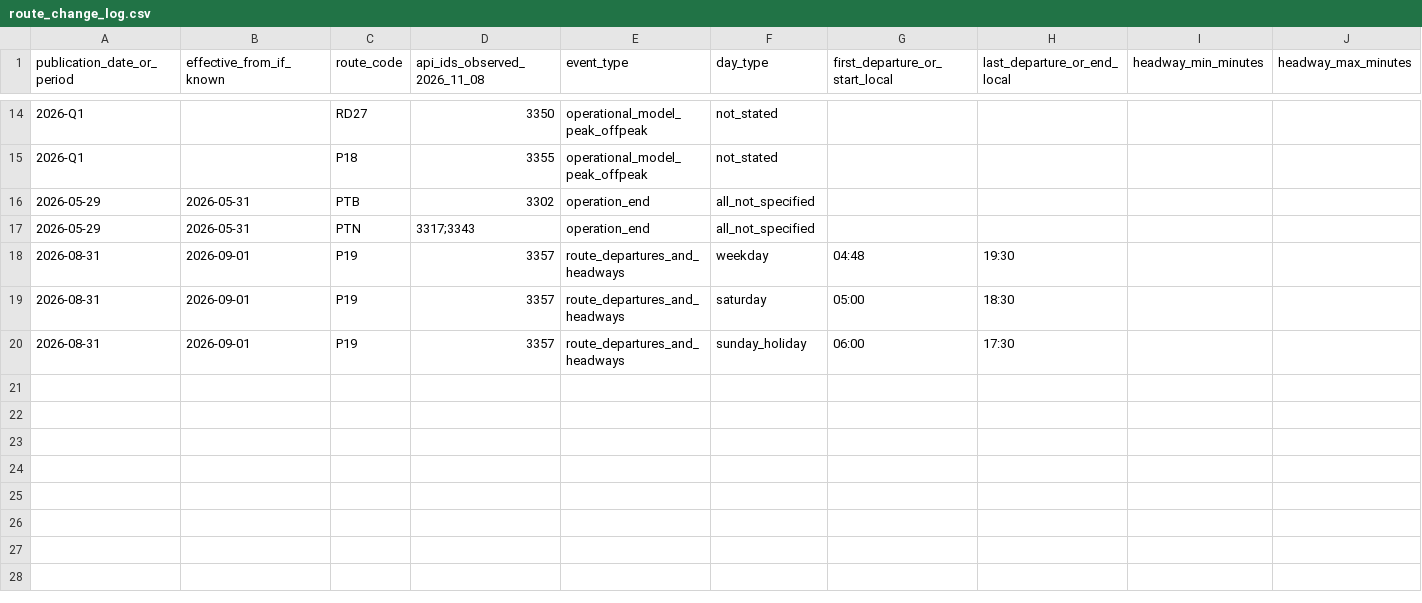
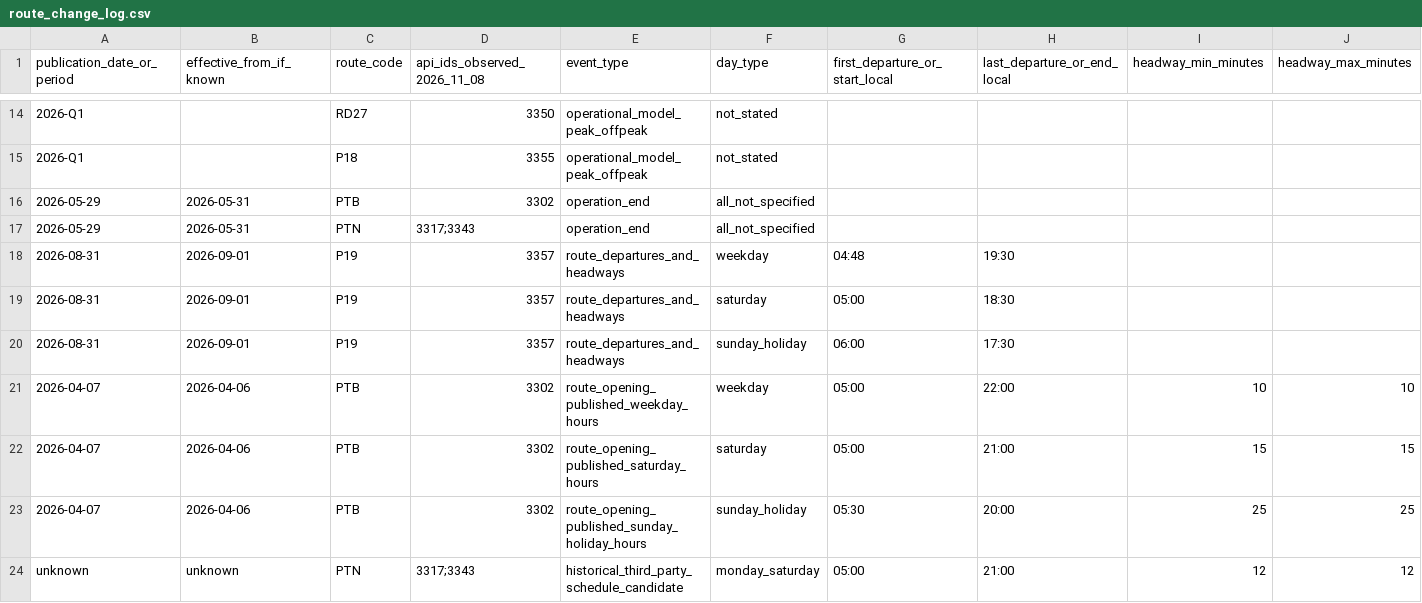
Before and after one commit to ColombiaTransit/Gtfs-Bucaramanga, a CSV file: data/sitme/route_change_log.csv, drawn as a sheet; only a part is shown, gaps mark what is left out; rows hold the shown columns only; the diff names each change by its address in the sheet, - before the commit and + after, or states it on an @@ line.

Commit message:
research(sitme): register dated PTB operating windows and PTN secondary candidate

```diff
--- a/data/sitme/route_change_log.csv
+++ b/data/sitme/route_change_log.csv
+row 21: 2026-04-07 | 2026-04-06 | PTB | 3302 | route_opening_published_weekday_hours | weekday | 05:00 | 22:00 | 10 | 10
+row 22: 2026-04-07 | 2026-04-06 | PTB | 3302 | route_opening_published_saturday_hours | saturday | 05:00 | 21:00 | 15 | 15
+row 23: 2026-04-07 | 2026-04-06 | PTB | 3302 | route_opening_published_sunday_holiday_hours | sunday_holiday | 05:30 | 20:00 | 25 | 25
+row 24: unknown | unknown | PTN | 3317;3343 | historical_third_party_schedule_candidate | monday_saturday | 05:00 | 21:00 | 12 | 12
```
